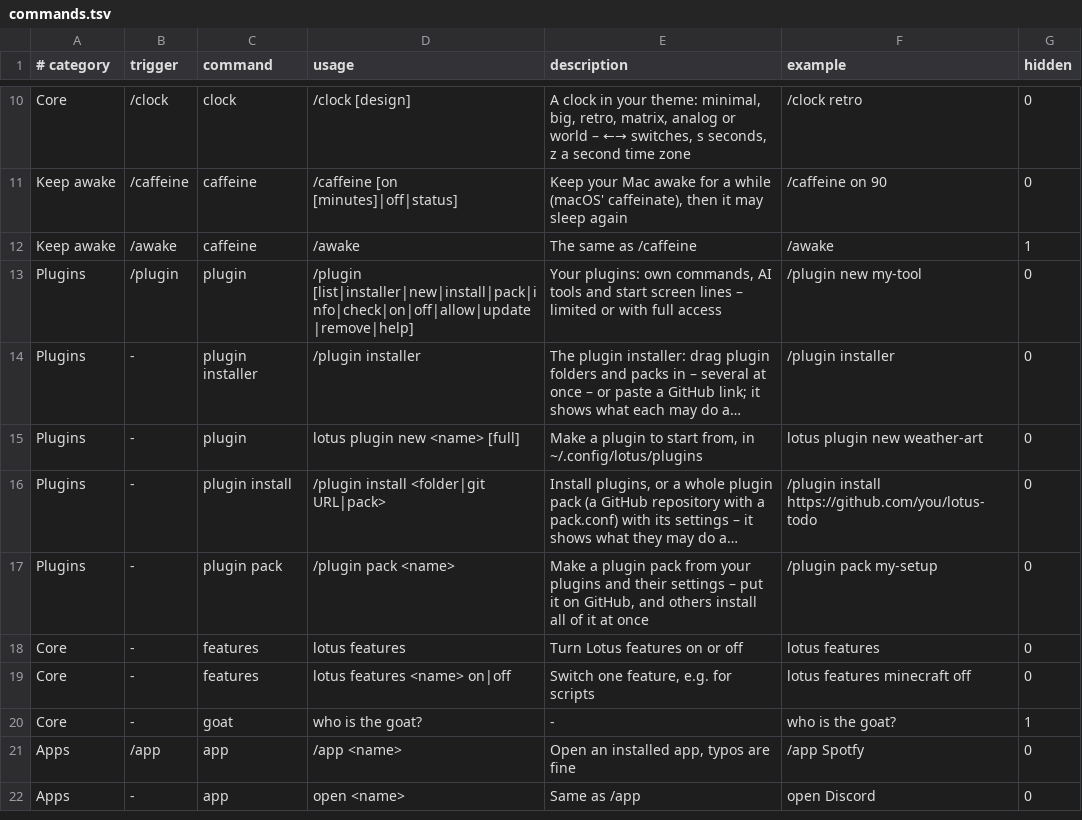
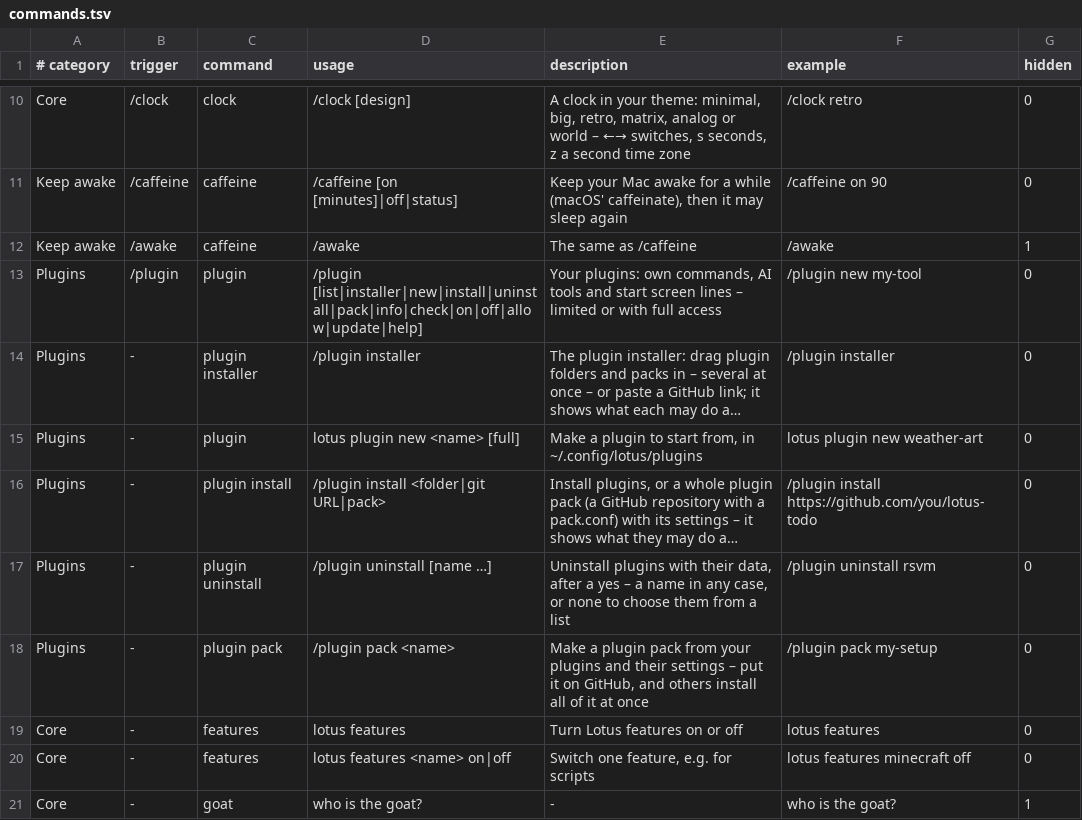
Before and after one commit to Fanxy13/homebrew-lotus, a TSV file: data/commands.tsv, drawn as a sheet; only a part is shown, gaps mark what is left out; the shorter side is filled out with more unchanged rows; long unchanged cells end in …; the diff names each change by its address in the sheet, - before the commit and + after, or states it on an @@ line.

Commit message:
Lotus 2.17.1: plugin uninstaller – lotus plugin uninstall [name …], any case, several at once, or a list to choose from

```diff
--- a/data/commands.tsv
+++ b/data/commands.tsv
-D13 (usage): /plugin [list|installer|new|install|pack|info|check|on|off|allow|update|remove|help]
+D13 (usage): /plugin [list|installer|new|install|uninstall|pack|info|check|on|off|allow|update|help]
+row 17: Plugins | - | plugin uninstall | /plugin uninstall [name …] | Uninstall plugins with their data, after a yes – a name in any case, or none to choose them from a list | /plugin uninstall rsvm | 0
```
Also changed, not shown: data/pets/lotus.tsv, 17 other files.
